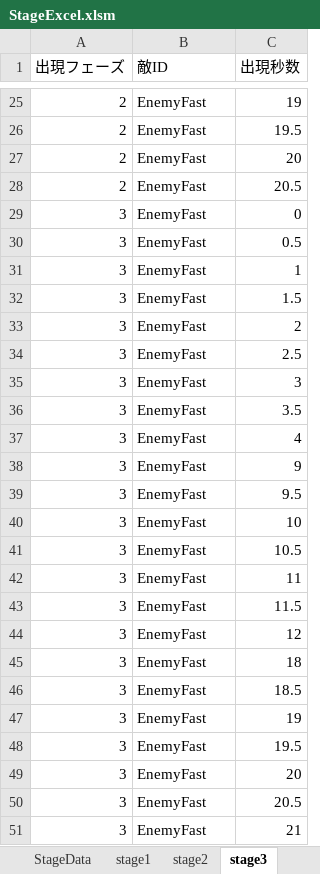
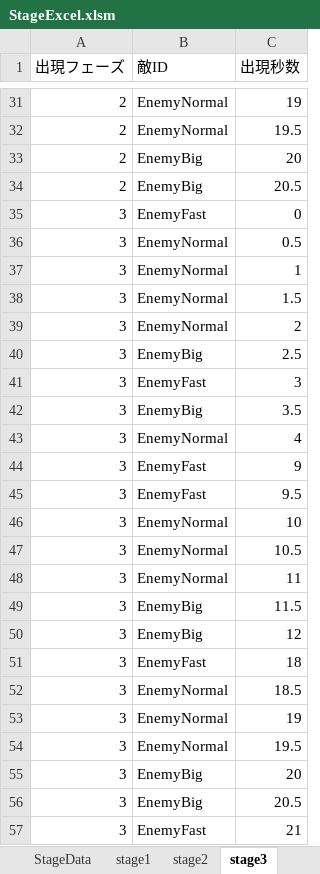
Before and after one commit to nkd10121/EmploymentWorks, an Excel workbook: EmploymentWork/excel/StageExcel.xlsm, sheet stage3, drawn as a sheet; only a part is shown, gaps mark what is left out; values as stored, in another font and other column widths than the file's, no borders; addresses are those after the commit; the diff covers the shown part only; the diff names each change by its address in the sheet, - before the commit and + after, or states it on an @@ line.

```diff
--- a/EmploymentWork/excel/StageExcel.xlsm (sheet stage3)
+++ b/EmploymentWork/excel/StageExcel.xlsm (sheet stage3)
-B31:B32 (敵ID): EnemyFast
+B31:B32 (敵ID): EnemyNormal
-B33:B34 (敵ID): EnemyFast
+B33:B34 (敵ID): EnemyBig
-B36:B39 (敵ID): EnemyFast
+B36:B39 (敵ID): EnemyNormal
-B40 (敵ID): EnemyFast
+B40 (敵ID): EnemyBig
-B42 (敵ID): EnemyFast
+B42 (敵ID): EnemyBig
-B43 (敵ID): EnemyFast
+B43 (敵ID): EnemyNormal
-B46:B48 (敵ID): EnemyFast
+B46:B48 (敵ID): EnemyNormal
-B49:B50 (敵ID): EnemyFast
+B49:B50 (敵ID): EnemyBig
-B52:B54 (敵ID): EnemyFast
+B52:B54 (敵ID): EnemyNormal
-B55:B56 (敵ID): EnemyFast
+B55:B56 (敵ID): EnemyBig
```
Also changed, not shown: 7 added rows and 16 edited cells elsewhere in this sheet, sheet stage2, 8 other files.
